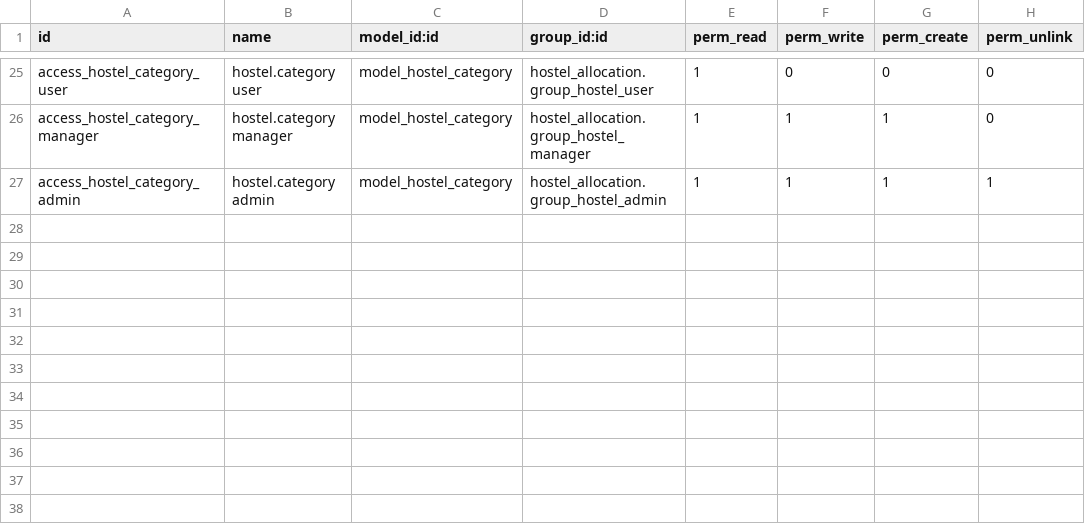
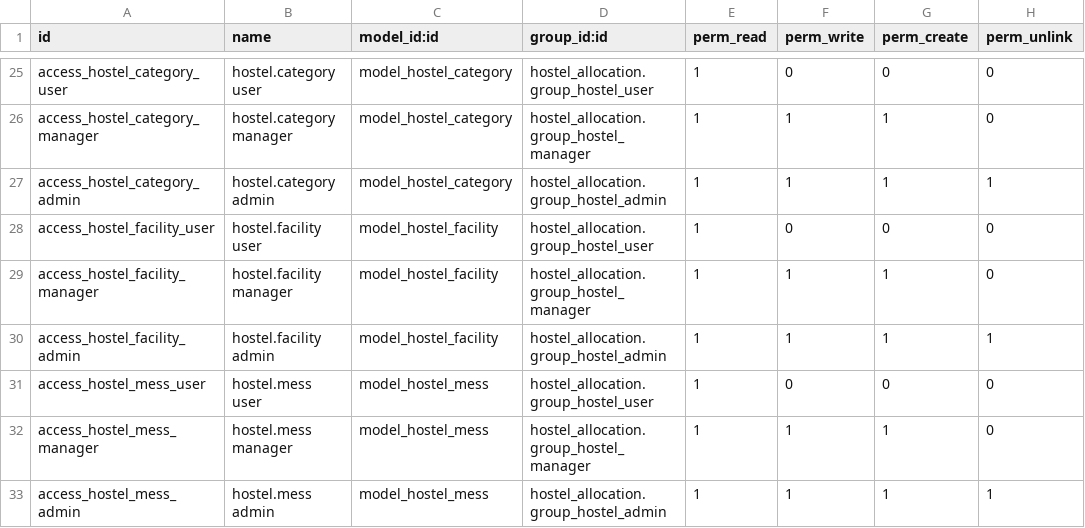
Before and after one commit to anjanasathian/odoo18-hostel-pg-allocation, a CSV file: security/ir.model.access.csv, drawn as a sheet; only a part is shown, gaps mark what is left out; the diff names each change by its address in the sheet, - before the commit and + after, or states it on an @@ line.

Commit message:
[ADD] Implement facility and mess models, views, and access rights; enhance hostel and tenant models to include facilities and mess plans

```diff
--- a/security/ir.model.access.csv
+++ b/security/ir.model.access.csv
+row 28: access_hostel_facility_user | hostel.facility user | model_hostel_facility | hostel_allocation.group_hostel_user | 1 | 0 | 0 | 0
+row 29: access_hostel_facility_manager | hostel.facility manager | model_hostel_facility | hostel_allocation.group_hostel_manager | 1 | 1 | 1 | 0
+row 30: access_hostel_facility_admin | hostel.facility admin | model_hostel_facility | hostel_allocation.group_hostel_admin | 1 | 1 | 1 | 1
+row 31: access_hostel_mess_user | hostel.mess user | model_hostel_mess | hostel_allocation.group_hostel_user | 1 | 0 | 0 | 0
+row 32: access_hostel_mess_manager | hostel.mess manager | model_hostel_mess | hostel_allocation.group_hostel_manager | 1 | 1 | 1 | 0
+row 33: access_hostel_mess_admin | hostel.mess admin | model_hostel_mess | hostel_allocation.group_hostel_admin | 1 | 1 | 1 | 1
```
Also changed, not shown: 13 other files.
